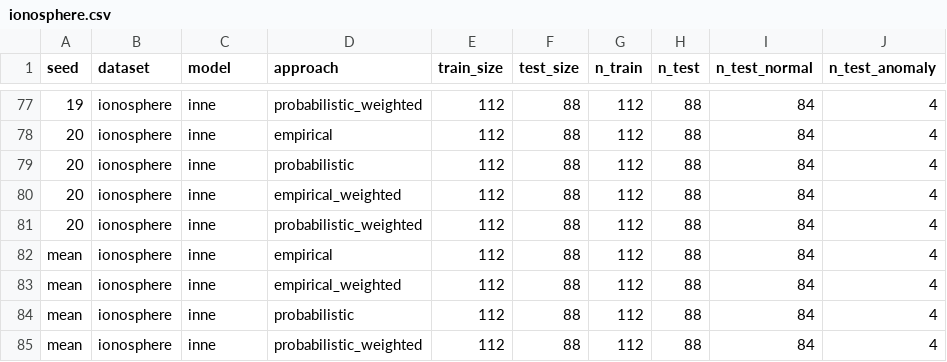
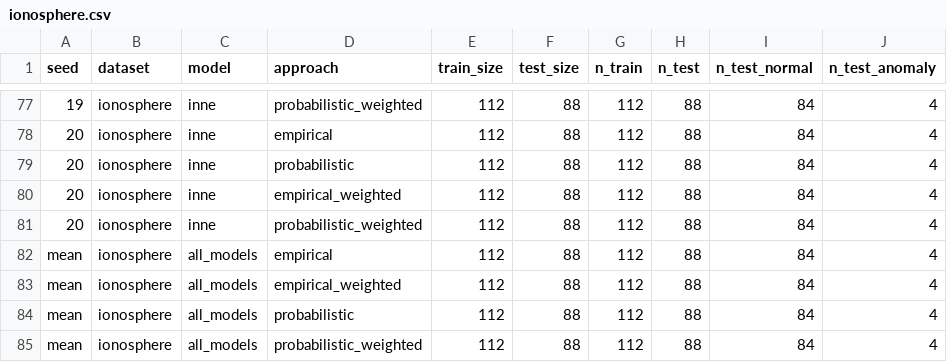
Before and after one commit to OliverHennhoefer/wkde-cad, a CSV file: experiments/results/experiment1/ionosphere.csv, drawn as a sheet; only a part is shown, gaps mark what is left out; the diff names each change by its address in the sheet, - before the commit and + after, or states it on an @@ line.

```diff
--- a/experiments/results/experiment1/ionosphere.csv
+++ b/experiments/results/experiment1/ionosphere.csv
-C82:C85 (model): inne
+C82:C85 (model): all_models
```
Also changed, not shown: experiments/results/experiment1/cardio.csv, experiments/results/experiment1/wbc.csv, 5 other files.
